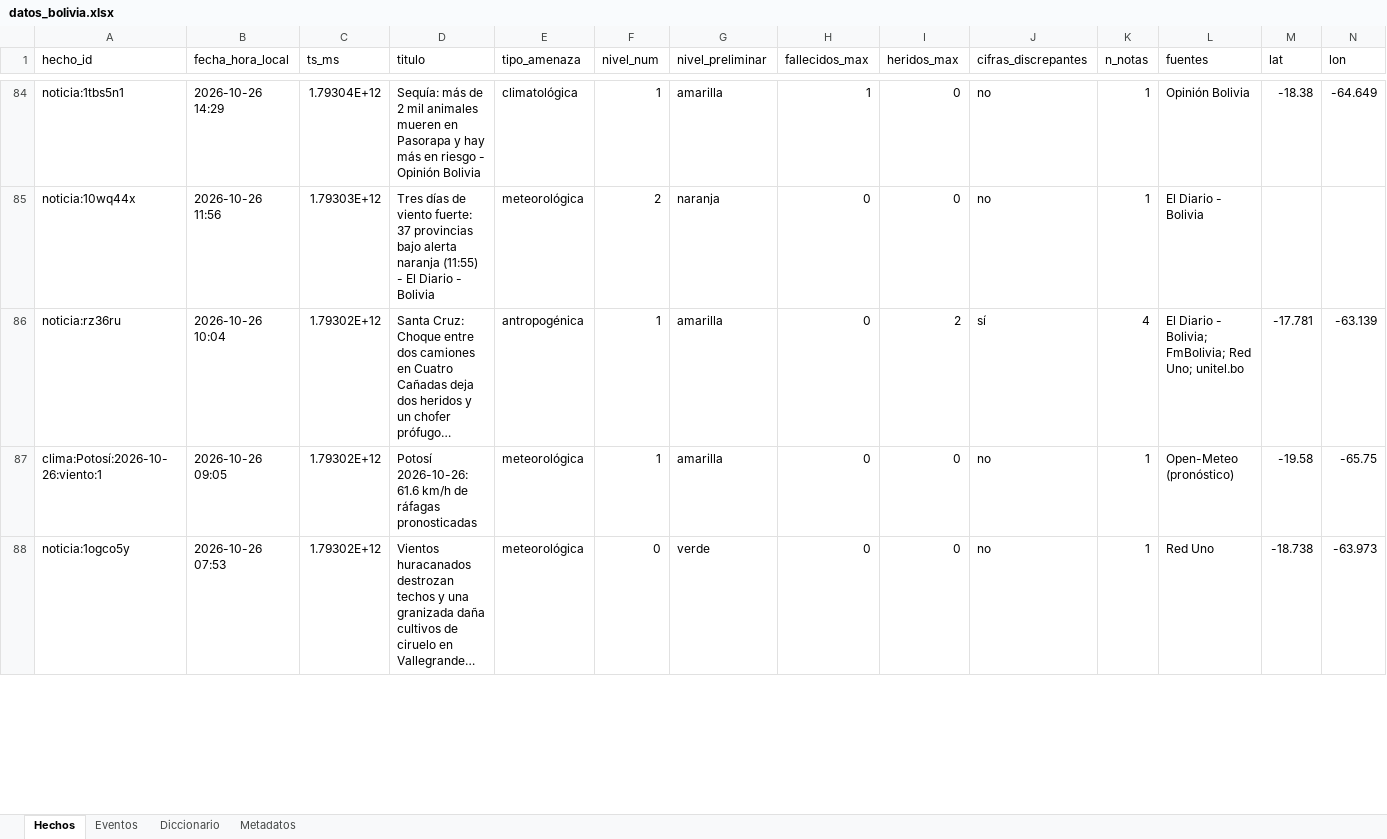
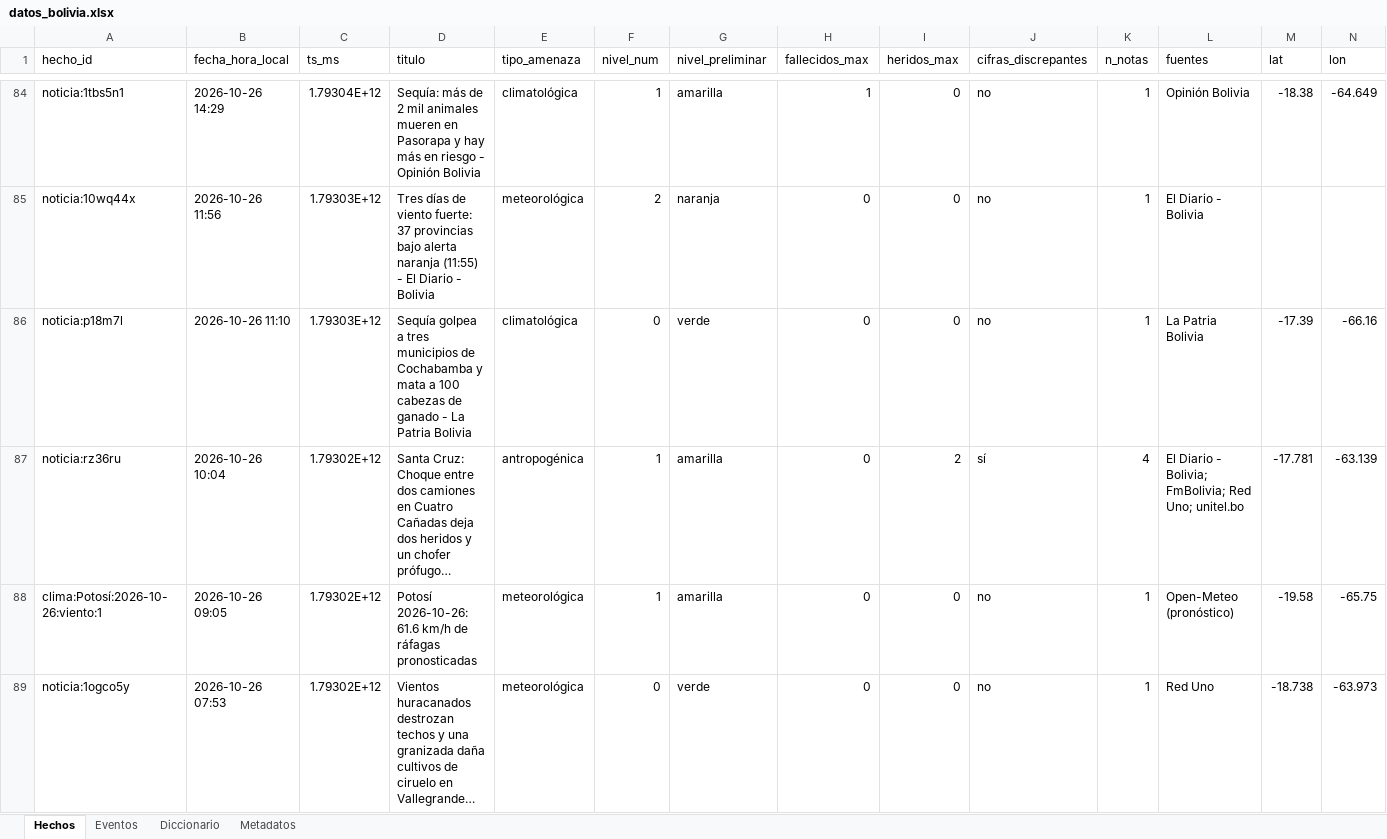
Before and after one commit to micangelarcangel-lang/sala-situacion-bolivia, an Excel workbook: docs/datos/datos_bolivia.xlsx, sheet Hechos, drawn as a sheet; only a part is shown, gaps mark what is left out; long unchanged cells end in …; values as stored, in another font and other column widths than the file's, no borders; rows hold the shown columns only; the diff covers the shown part only; the diff names each change by its address in the sheet, - before the commit and + after, or states it on an @@ line.

```diff
--- a/docs/datos/datos_bolivia.xlsx (sheet Hechos)
+++ b/docs/datos/datos_bolivia.xlsx (sheet Hechos)
+row 86: noticia:p18m7l | 2026-10-26 11:10 | 1.79303E+12 | Sequía golpea a tres municipios de Cochabamba y mata a 100 cabezas de ganado - La Patria Bolivia | climatológica | 0 | verde | 0 | 0 | no | 1 | La Patria Bolivia | -17.39 | -66.16
```
Also changed, not shown: 1 added row and 2 removed rows elsewhere in this sheet, sheet Eventos, sheet Metadatos, 27 other files.
